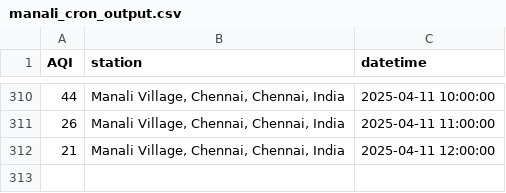
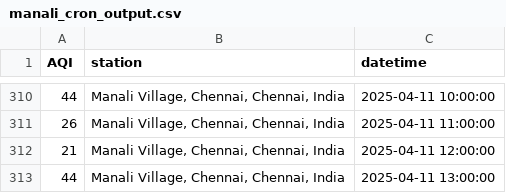
Before and after one commit to KrishnenduMR/ChennaiAir, a CSV file: data/cron_job_data/manali_cron_output.csv, drawn as a sheet; only a part is shown, gaps mark what is left out.

```diff
--- a/data/cron_job_data/manali_cron_output.csv
+++ b/data/cron_job_data/manali_cron_output.csv
@@ -312 +312,2 @@ AQI,station,datetime
 21,"Manali Village, Chennai, Chennai, India",2025-04-11 12:00:00
+44,"Manali Village, Chennai, Chennai, India",2025-04-11 13:00:00
```
Also changed, not shown: data/cron_job_data/velachery_cron_output.csv, static/data/alandur_cron_output.csv, 2 other files.
